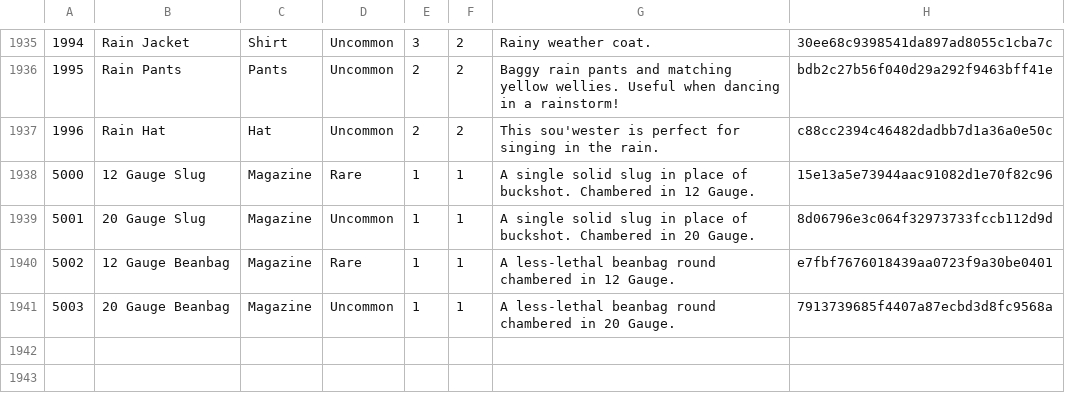
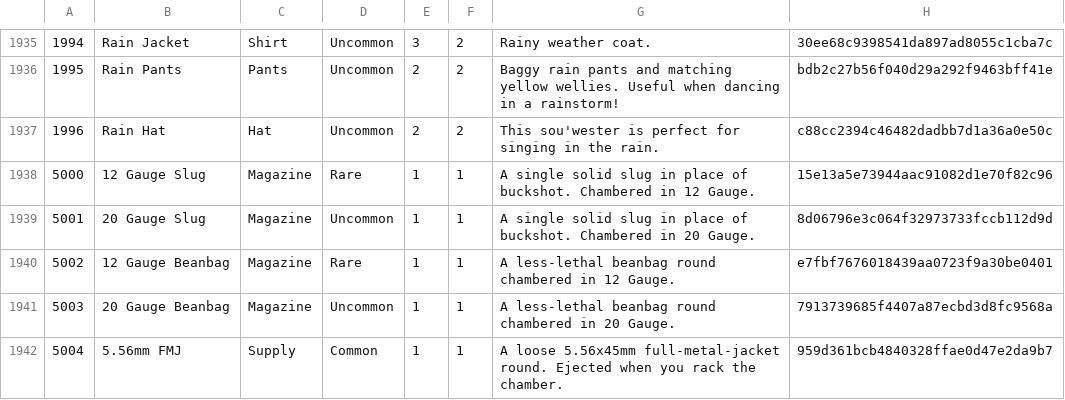
Before and after one commit to strawberry-cow38/unturned-godot, a TSV file: game/content/items_catalog.tsv, drawn as a sheet; only a part is shown, gaps mark what is left out; the diff names each change by its address in the sheet, - before the commit and + after, or states it on an @@ line.

```diff
--- a/game/content/items_catalog.tsv
+++ b/game/content/items_catalog.tsv
+row 1942: 5004 | 5.56mm FMJ | Supply | Common | 1 | 1 | A loose 5.56x45mm full-metal-jacket round. Ejected when you rack the chamber. | 959d361bcb4840328ffae0d47e2da9b7
```
Also changed, not shown: 9 other files.
